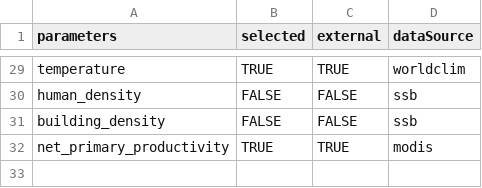
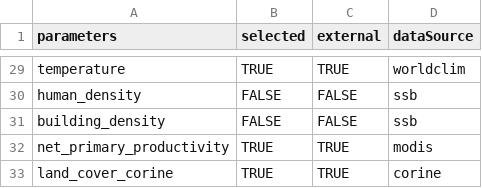
Before and after one commit to gjearevoll/BioDivMapping, a CSV file: data/external/focalCovariates.csv, drawn as a sheet; only a part is shown, gaps mark what is left out.

Commit message:
Land cover option added

```diff
--- a/data/external/focalCovariates.csv
+++ b/data/external/focalCovariates.csv
@@ -32 +32,2 @@ building_density,FALSE,FALSE,ssb
 net_primary_productivity,TRUE,TRUE,modis
+land_cover_corine,TRUE,TRUE,corine
```
